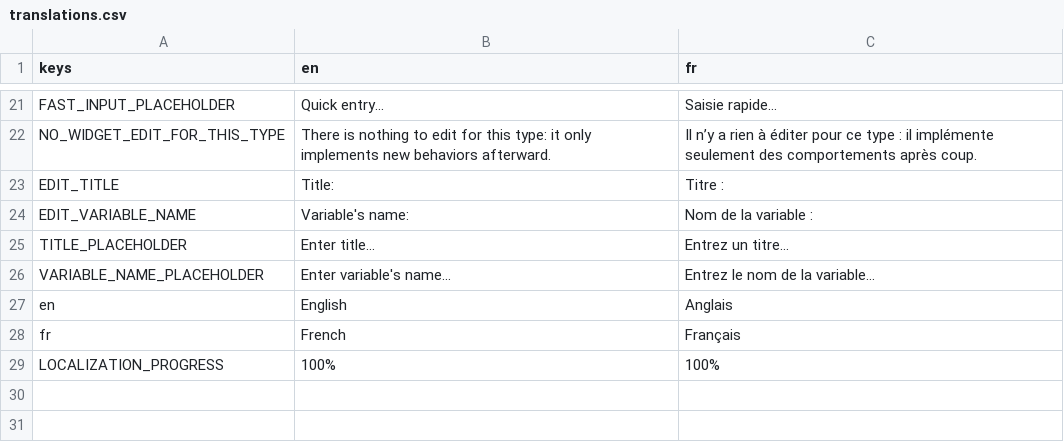
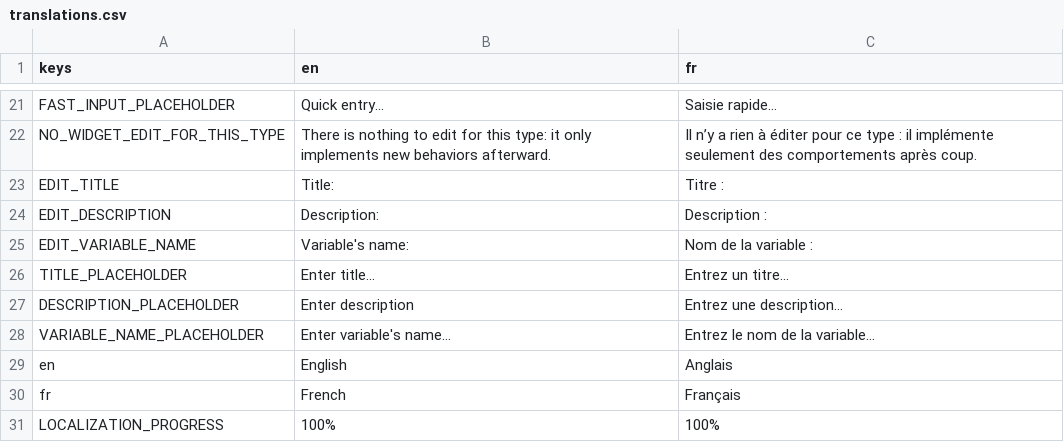
Before and after one commit to xorblo-doitus/Bloc-notes-plus-plus, a CSV file: src/assets/translations/translations.csv, drawn as a sheet; only a part is shown, gaps mark what is left out; the diff names each change by its address in the sheet, - before the commit and + after, or states it on an @@ line.

Commit message:
Translated description related keys

```diff
--- a/src/assets/translations/translations.csv
+++ b/src/assets/translations/translations.csv
+row 24: EDIT_DESCRIPTION | Description: | Description :
+row 27: DESCRIPTION_PLACEHOLDER | Enter description | Entrez une description…
```
Also changed, not shown: 1 other file.
